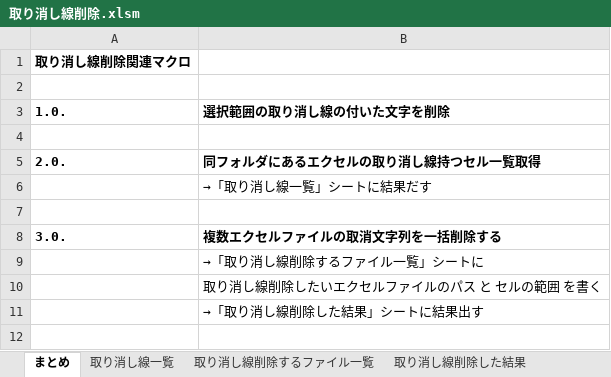
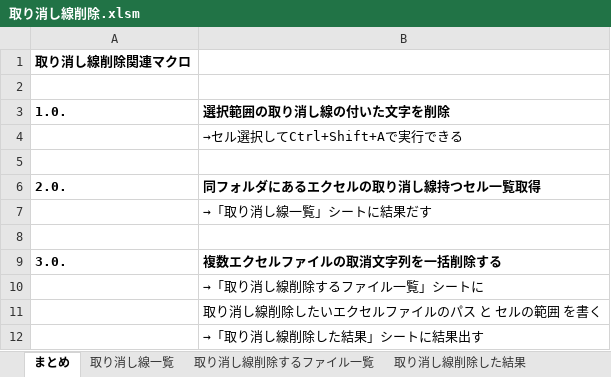
Before and after one commit to riron1206/excel_relate, an Excel workbook: vba/取り消し線削除.xlsm, sheet まとめ, drawn as a sheet; values as stored, in another font and other column widths than the file's, no borders; the diff names each change by its address in the sheet, - before the commit and + after, or states it on an @@ line.

```diff
--- a/vba/取り消し線削除.xlsm (sheet まとめ)
+++ b/vba/取り消し線削除.xlsm (sheet まとめ)
+row 4:  | →セル選択してCtrl+Shift+Aで実行できる
```
Also changed, not shown: vba/vba_sample.xlsm.
